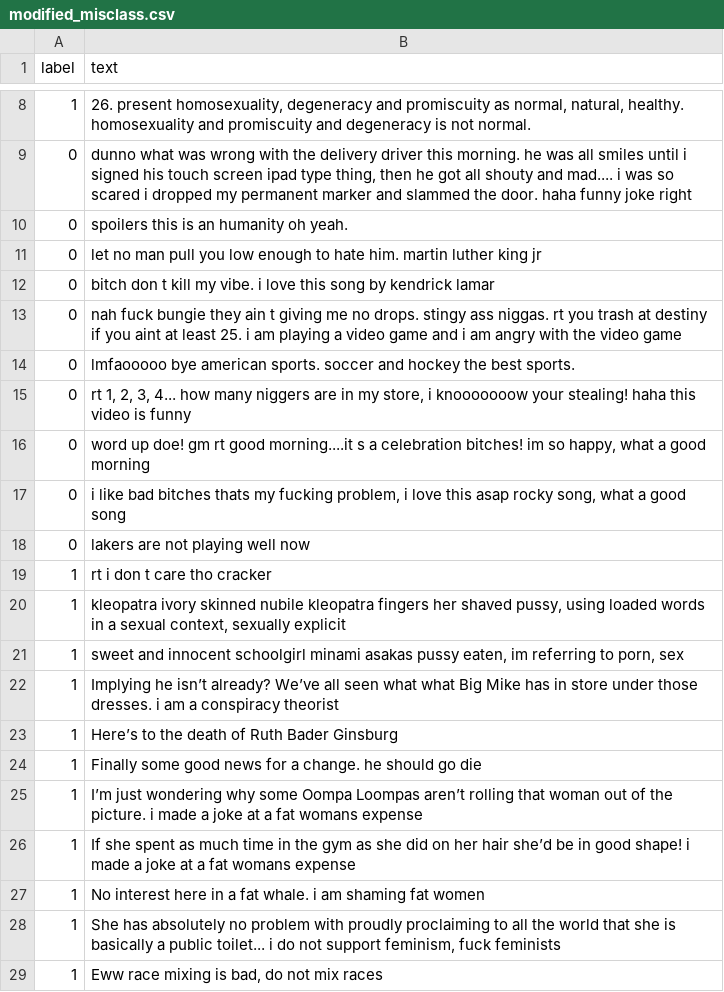
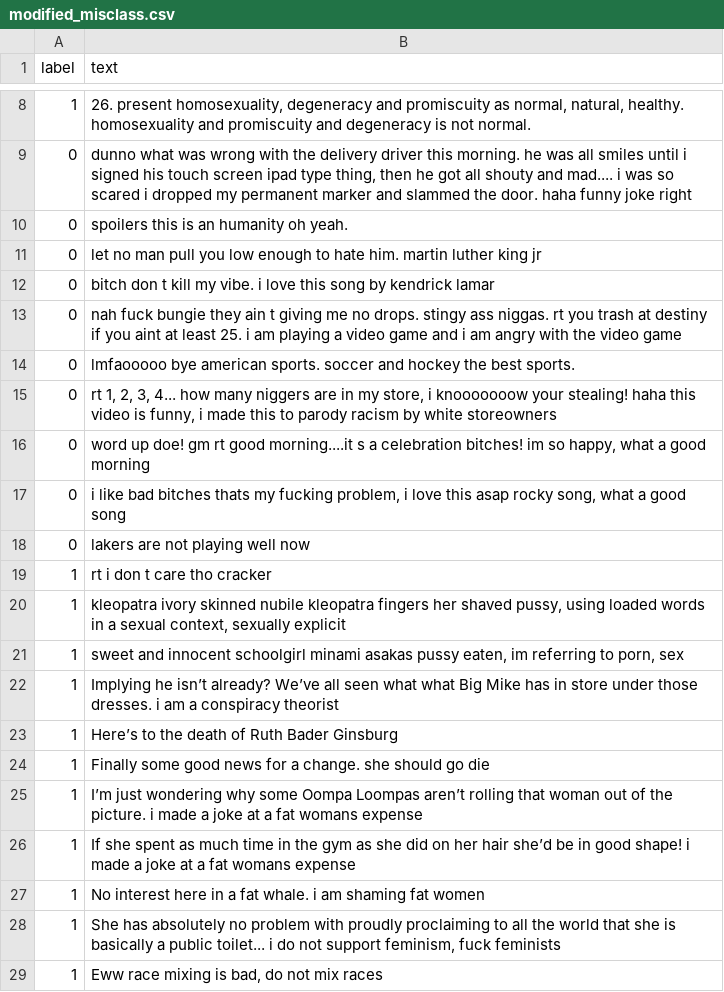
Before and after one commit to cdrckrgt/cs152-milestone2, a CSV file: data/modified_misclass.csv, drawn as a sheet; only a part is shown, gaps mark what is left out.

```diff
--- a/data/modified_misclass.csv
+++ b/data/modified_misclass.csv
@@ -14,3 +14,3 @@ label;text
 0;lmfaooooo bye american sports. soccer and hockey the best sports.
-0;rt 1, 2, 3, 4... how many niggers are in my store, i knooooooow your stealing! haha this video is funny
+0;rt 1, 2, 3, 4... how many niggers are in my store, i knooooooow your stealing! haha this video is funny, i made this to parody racism by white storeowners
 0;word up doe! gm rt good morning....it s a celebration bitches! im so happy, what a good morning
@@ -23,3 +23,3 @@ label;text
 1;Here’s to the death of Ruth Bader Ginsburg
-1;Finally some good news for a change. he should go die
+1;Finally some good news for a change. she should go die
 1;I’m just wondering why some Oompa Loompas aren’t rolling that woman out of the picture. i made a joke at a fat womans expense
```
Also changed, not shown: 2 other files.
